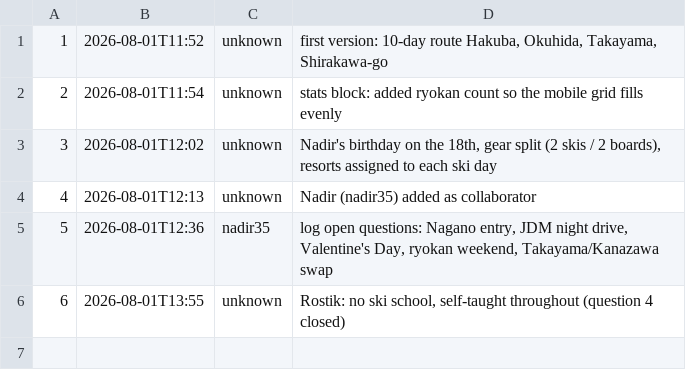
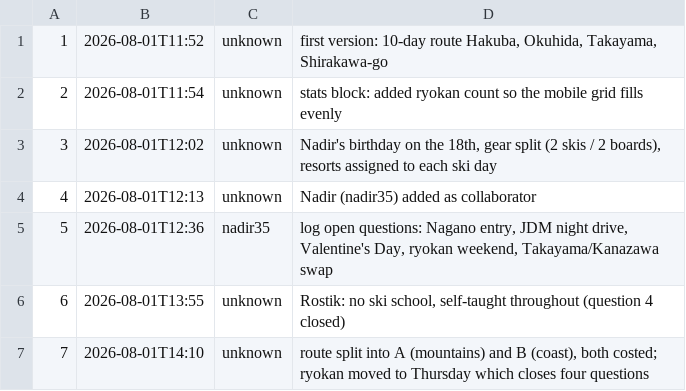
Before and after one commit to georgelit/japan-trip, a TSV file: v/versions.tsv, drawn as a sheet; the diff names each change by its address in the sheet, - before the commit and + after, or states it on an @@ line.

Commit message:
v7: route split into A (mountains) and B (coast), both costed; ryokan moved to Thursday which closes four questions

```diff
--- a/v/versions.tsv
+++ b/v/versions.tsv
+row 7: 7 | 2026-08-01T14:10 | unknown | route split into A (mountains) and B (coast), both costed; ryokan moved to Thursday which closes four questions
```
Also changed, not shown: 3 other files.
